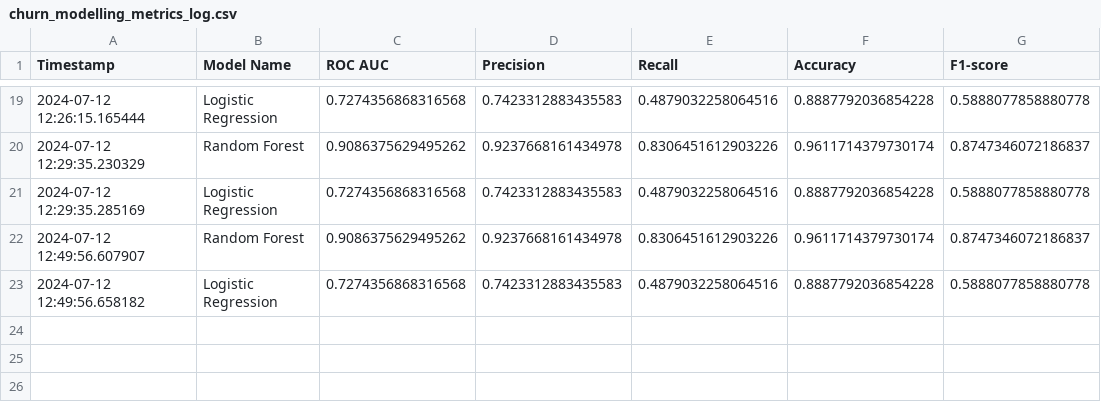
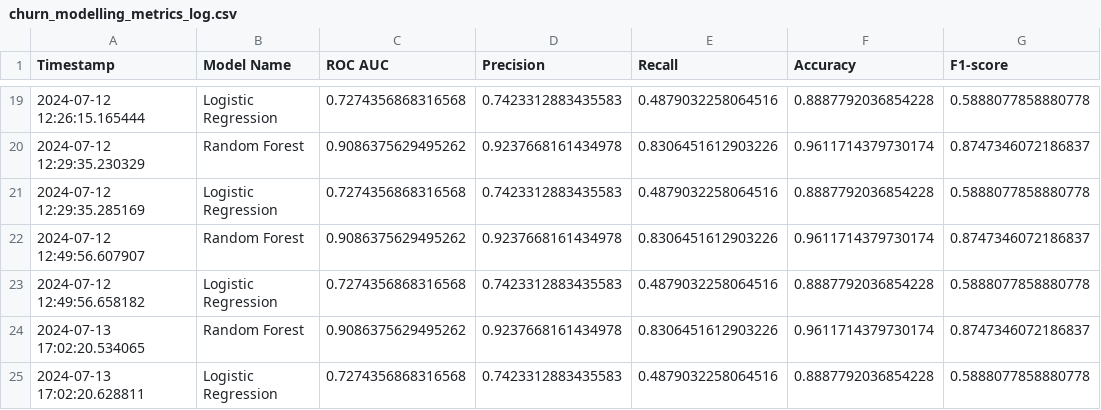
Before and after one commit to LindsayMoir/Predict_Customer_Churn, a CSV file: logs/churn_modelling_metrics_log.csv, drawn as a sheet; only a part is shown, gaps mark what is left out; the diff names each change by its address in the sheet, - before the commit and + after, or states it on an @@ line.

```diff
--- a/logs/churn_modelling_metrics_log.csv
+++ b/logs/churn_modelling_metrics_log.csv
+row 24: 2024-07-13 17:02:20.534065 | Random Forest | 0.9086375629495262 | 0.9237668161434978 | 0.8306451612903226 | 0.9611714379730174 | 0.8747346072186837
+row 25: 2024-07-13 17:02:20.628811 | Logistic Regression | 0.7274356868316568 | 0.7423312883435583 | 0.4879032258064516 | 0.8887792036854228 | 0.5888077858880778
```
Also changed, not shown: 2 other files.
